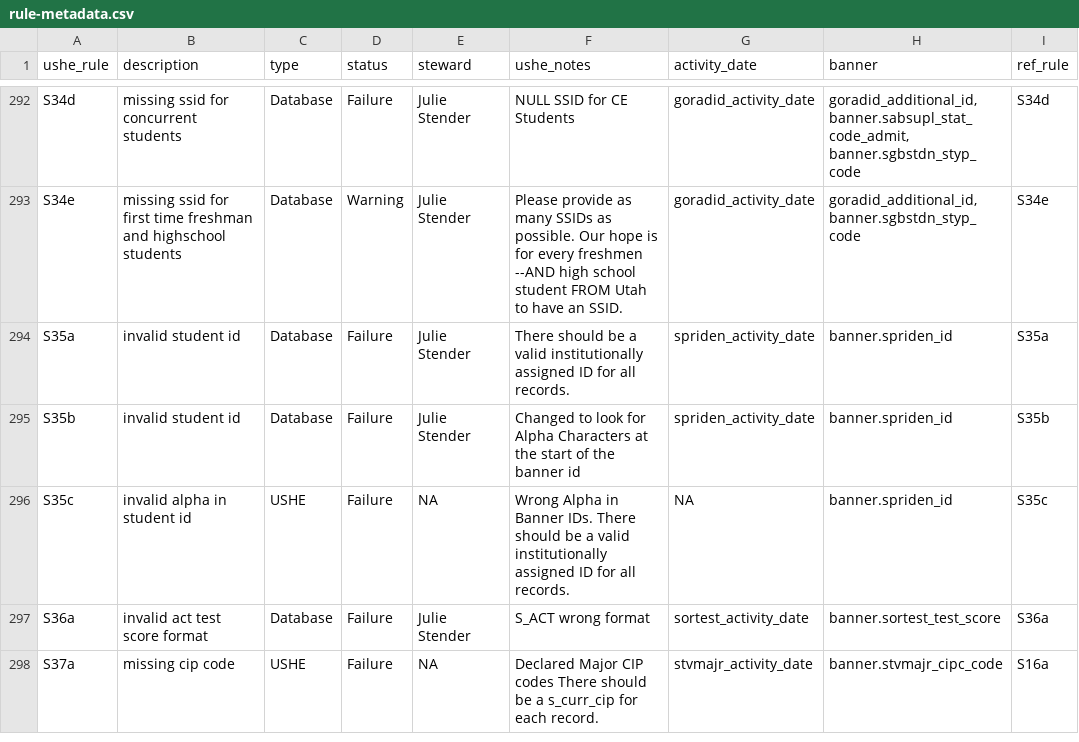
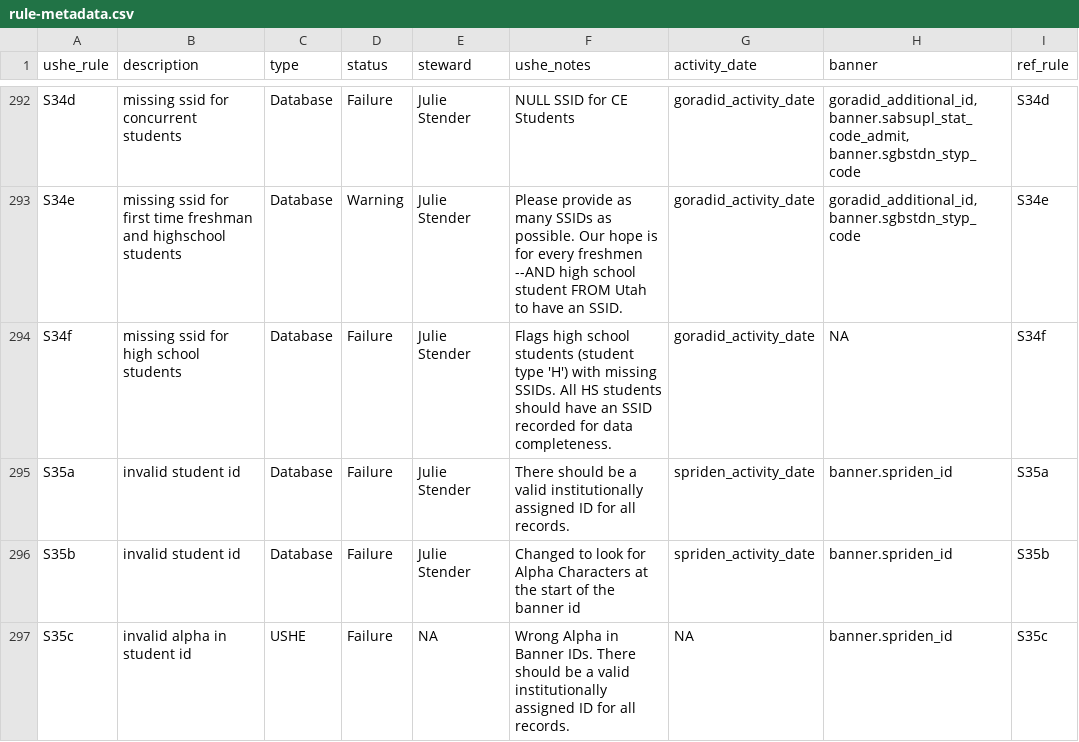
Before and after one commit to ut-effectiveness/utValidateR, a CSV file: sandbox/rule-metadata.csv, drawn as a sheet; only a part is shown, gaps mark what is left out; the shorter side is filled out with more unchanged rows.

```diff
--- a/sandbox/rule-metadata.csv
+++ b/sandbox/rule-metadata.csv
@@ -302,2 +302,3 @@ S34e,missing ssid for first time freshman and highschool students,Database,Warni
 --AND high school student FROM Utah to have an SSID.",goradid_activity_date,"goradid_additional_id, banner.sgbstdn_styp_code",S34e
+S34f,missing ssid for high school students,Database,Failure,Julie Stender,"Flags high school students (student type 'H') with missing SSIDs. All HS students should have an SSID recorded for data completeness.",goradid_activity_date,NA,S34f
 S35a,invalid student id,Database,Failure,Julie Stender,There should be a valid institutionally assigned ID for all records.,spriden_activity_date,banner.spriden_id,S35a
```
Also changed, not shown: 2 other files.
